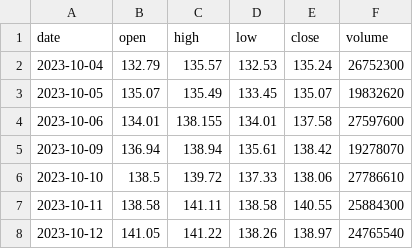
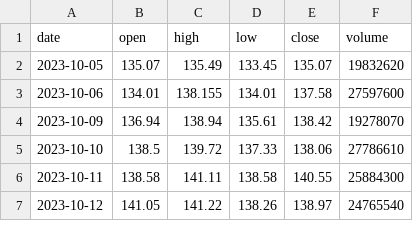
Before and after one commit to kirkwarren/CI_Test, a CSV file: data/GOOGL.csv, drawn as a sheet; only a part is shown.

```diff
--- a/data/GOOGL.csv
+++ b/data/GOOGL.csv
@@ -1,3 +1,2 @@
 date,open,high,low,close,volume
-2023-10-04,132.79,135.57,132.53,135.24,26752300
 2023-10-05,135.07,135.49,133.45,135.07,19832620
```
Also changed, not shown: data/AAPL.csv, data/IWM.csv, 42 other files.
